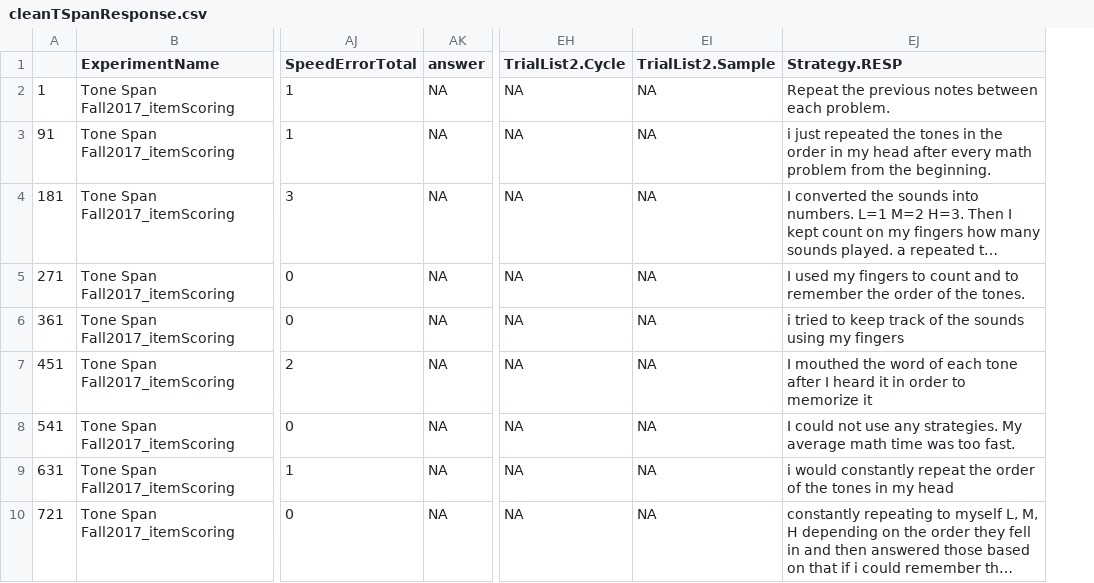
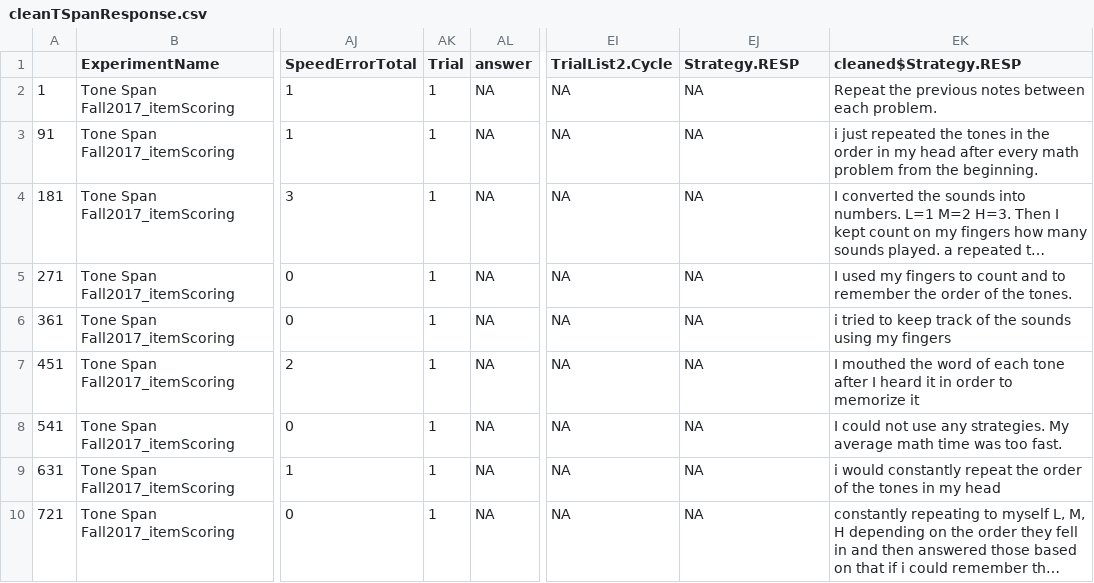
Before and after one commit to connorjdavis1/tSpanResponseCleaner, a CSV file: cleanTSpanResponse.csv, drawn as a sheet; only a part is shown, gaps mark what is left out; long unchanged cells end in …; addresses are those after the commit; the diff names each change by its address in the sheet, - before the commit and + after, or states it on an @@ line.

```diff
--- a/cleanTSpanResponse.csv
+++ b/cleanTSpanResponse.csv
+column AK (Trial), rows 2-10: all 1
-EJ1: TrialList2.Sample
+EJ1: Strategy.RESP
-EK1: Strategy.RESP
+EK1: cleaned$Strategy.RESP
```
Also changed, not shown: 2 other files.
